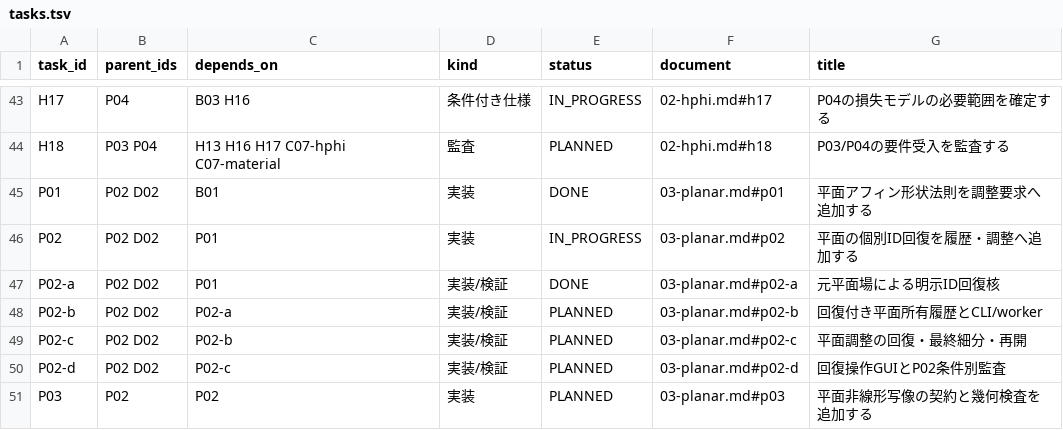
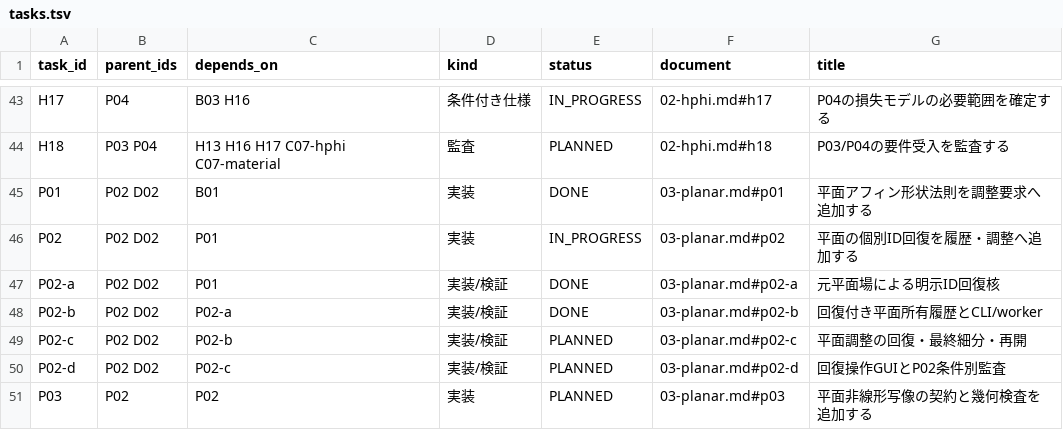
Before and after one commit to 4beshinji/superfish-ng, a TSV file: docs/development-plan/tasks.tsv, drawn as a sheet; only a part is shown, gaps mark what is left out.

```diff
--- a/docs/development-plan/tasks.tsv
+++ b/docs/development-plan/tasks.tsv
@@ -47,3 +47,3 @@ P02	P02 D02	P01	実装	IN_PROGRESS	03-planar.md#p02	平面の個別ID回復を
 P02-a	P02 D02	P01	実装/検証	DONE	03-planar.md#p02-a	元平面場による明示ID回復核
-P02-b	P02 D02	P02-a	実装/検証	PLANNED	03-planar.md#p02-b	回復付き平面所有履歴とCLI/worker
+P02-b	P02 D02	P02-a	実装/検証	DONE	03-planar.md#p02-b	回復付き平面所有履歴とCLI/worker
 P02-c	P02 D02	P02-b	実装/検証	PLANNED	03-planar.md#p02-c	平面調整の回復・最終細分・再開
```
Also changed, not shown: 10 other files.
